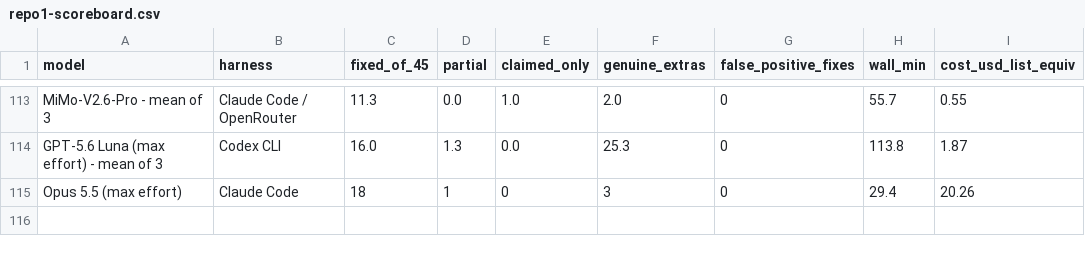
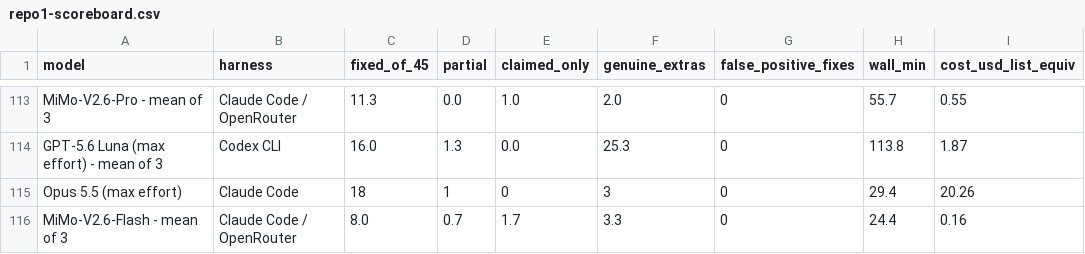
Before and after one commit to pauljones0/BBBB, a CSV file: results/repo1-scoreboard.csv, drawn as a sheet; only a part is shown, gaps mark what is left out.

```diff
--- a/results/repo1-scoreboard.csv
+++ b/results/repo1-scoreboard.csv
@@ -115 +115,2 @@ GPT-5.6 Luna (max effort) - mean of 3,Codex CLI,16.0,1.3,0.0,25.3,0,113.8,1.87
 Opus 5.5 (max effort),Claude Code,18,1,0,3,0,29.4,20.26
+MiMo-V2.6-Flash - mean of 3,Claude Code / OpenRouter,8.0,0.7,1.7,3.3,0,24.4,0.16
```
Also changed, not shown: results/combined-scoreboard.csv, results/coverage.csv, 8 other files.
